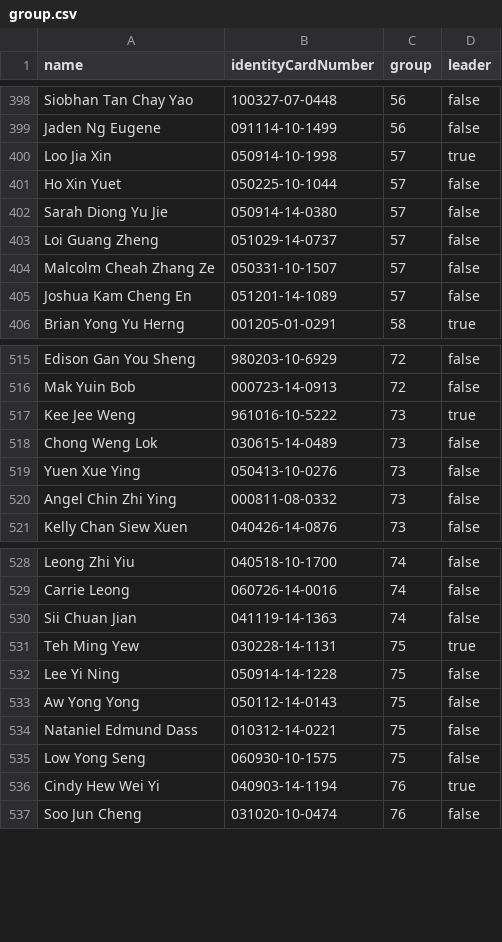
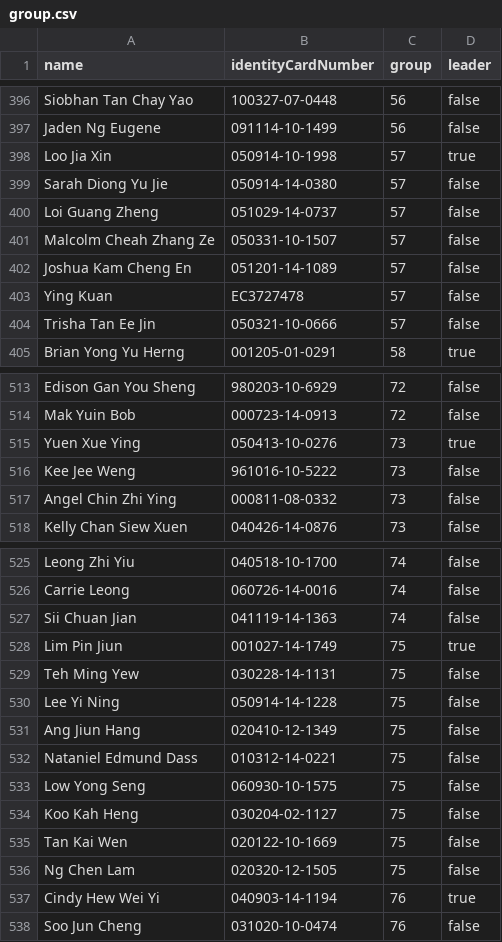
Before and after one commit to marcustut/lightchaser, a CSV file: packages/server/data/group.csv, drawn as a sheet; only a part is shown, gaps mark what is left out; the diff covers the shown part only.

Commit message:
cleaned user phone numbers, finished user and team api

```diff
--- a/packages/server/data/group.csv
+++ b/packages/server/data/group.csv
@@ -400,3 +398,2 @@ Jaden Ng Eugene ,091114-10-1499,56,false
 Loo Jia Xin,050914-10-1998,57,true
-Ho Xin Yuet,050225-10-1044,57,false
 Sarah Diong Yu Jie,050914-14-0380,57,false
@@ -405,2 +402,4 @@ Malcolm Cheah Zhang Ze,050331-10-1507,57,false
 Joshua Kam Cheng En,051201-14-1089,57,false
+Ying Kuan,EC3727478,57,false
+Trisha Tan Ee Jin,050321-10-0666,57,false
 Brian Yong Yu Herng,001205-01-0291,58,true
@@ -516,5 +514,4 @@ Edison Gan You Sheng ,980203-10-6929,72,false
 Mak Yuin Bob ,000723-14-0913 ,72,false
-Kee Jee Weng,961016-10-5222,73,true
-Chong Weng Lok,030615-14-0489,73,false
-Yuen Xue Ying ,050413-10-0276,73,false
+Yuen Xue Ying,050413-10-0276,73,true
+Kee Jee Weng,961016-10-5222,73,false
 Angel Chin Zhi Ying ,000811-08-0332,73,false
@@ -530,4 +527,5 @@ Carrie Leong,060726-14-0016,74,false
 Sii Chuan Jian,041119-14-1363,74,false
-Teh Ming Yew,030228-14-1131,75,true
+Lim Pin Jiun,001027-14-1749,75,true
+Teh Ming Yew,030228-14-1131,75,false
 Lee Yi Ning,050914-14-1228,75,false
-Aw Yong Yong,050112-14-0143,75,false
+Ang Jiun Hang,020410-12-1349,75,false
@@ -535,2 +533,5 @@ Nataniel Edmund Dass ,010312-14-0221,75,false
 Low Yong Seng,060930-10-1575,75,false
+Koo Kah Heng,030204-02-1127,75,false
+Tan Kai Wen,020122-10-1669,75,false
+Ng Chen Lam,020320-12-1505,75,false
 Cindy Hew Wei Yi,040903-14-1194,76,true
```
Also changed, not shown: 3 added rows, 8 removed rows and 2 edited cells elsewhere in this file, 12 other files.
